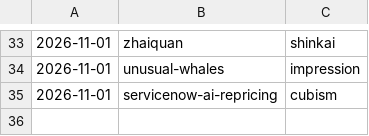
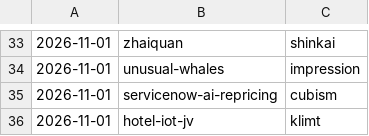
Before and after one commit to jianshuo/claude-skills, a TSV file: wjs-voicedrop-creating-motion-book/kits/USAGE.tsv, drawn as a sheet; only a part is shown, gaps mark what is left out.

Commit message:
motion-book：《hotel-iot-jv》收回新画风 klimt，记画风用量（klimt）

```diff
--- a/wjs-voicedrop-creating-motion-book/kits/USAGE.tsv
+++ b/wjs-voicedrop-creating-motion-book/kits/USAGE.tsv
@@ -35 +35,2 @@
 2026-11-01	servicenow-ai-repricing	cubism
+2026-11-01	hotel-iot-jv	klimt
```
Also changed, not shown: 3 other files.
